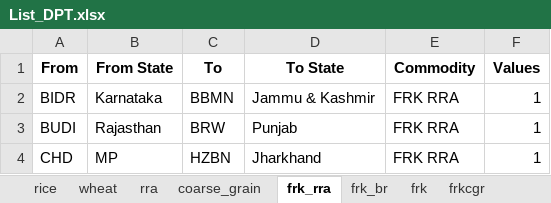
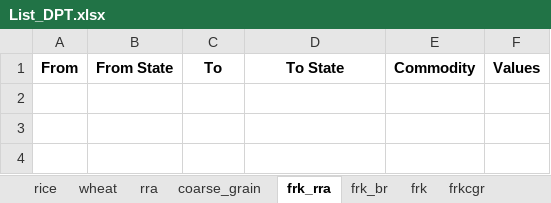
Before and after one commit to Saurabh-Gawande/fcitool, an Excel workbook: Output/List_DPT.xlsx, sheet frk_rra, drawn as a sheet; values as stored, in another font and other column widths than the file's, no borders; the diff names each change by its address in the sheet, - before the commit and + after, or states it on an @@ line.

```diff
--- a/Output/List_DPT.xlsx (sheet frk_rra)
+++ b/Output/List_DPT.xlsx (sheet frk_rra)
-row 2: BIDR | Karnataka | BBMN | Jammu & Kashmir | FRK RRA | 1
-row 3: BUDI | Rajasthan | BRW | Punjab | FRK RRA | 1
-row 4: CHD | MP | HZBN | Jharkhand | FRK RRA | 1
```
Also changed, not shown: sheet rra, 3 other files.
